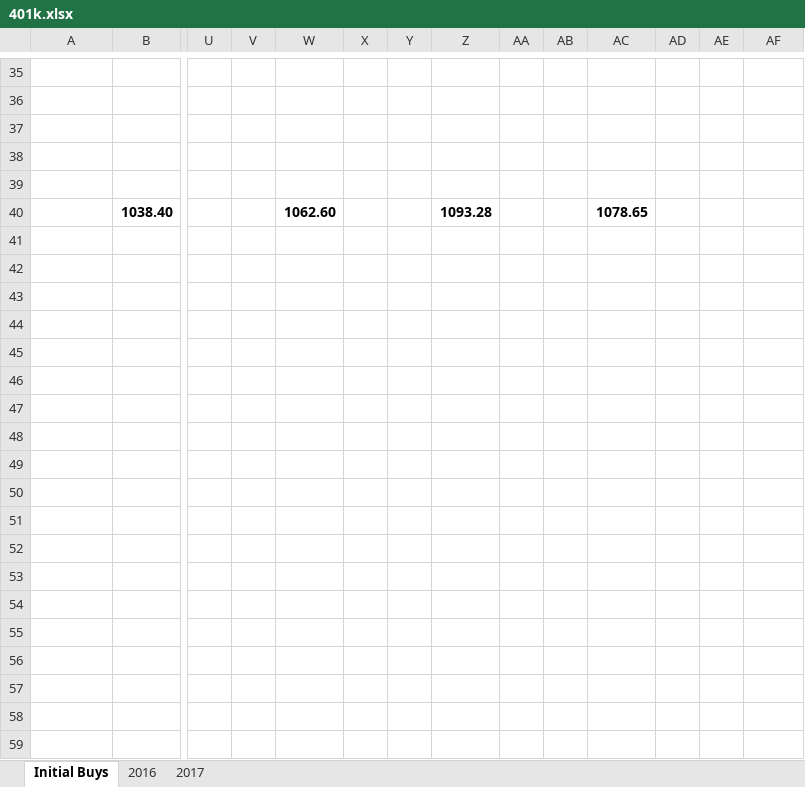
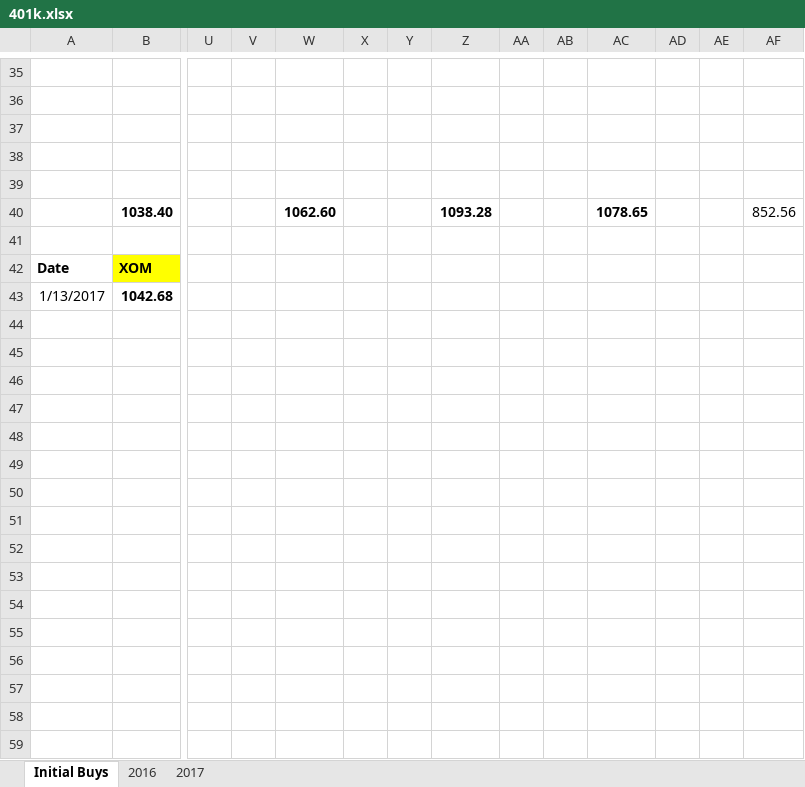
Before and after one commit to eplugplay/DividendLibertyCommercial, an Excel workbook: DividendLiberty/401k.xlsx, sheet Initial Buys, drawn as a sheet; only a part is shown, gaps mark what is left out; values as stored, in another font and other column widths than the file's, no borders; rows hold the shown columns only; the diff covers the shown part only; the diff names each change by its address in the sheet, - before the commit and + after, or states it on an @@ line.

```diff
--- a/DividendLiberty/401k.xlsx (sheet Initial Buys)
+++ b/DividendLiberty/401k.xlsx (sheet Initial Buys)
-AF40: (empty)
+AF40: 852.56
+row 41: (empty)
+row 42: Date | XOM
+row 43: 1/13/2017 | 1042.68
+row 44: (empty)
+row 45: (empty)
+row 46: (empty)
+row 47: (empty)
+row 48: (empty)
+row 49: (empty)
+row 50: (empty)
+row 51: (empty)
+row 52: (empty)
+row 53: (empty)
+row 54: (empty)
+row 55: (empty)
+row 56: (empty)
+row 57: (empty)
+row 58: (empty)
+row 59: (empty)
```
Also changed, not shown: 24 added rows, 4 edited cells and cell formats elsewhere in this sheet, sheet 2017, formulas that keep their value, DividendLiberty/Dividend Calculation.xlsx, DividendLiberty/Taxable.xlsx, 5 other files.
